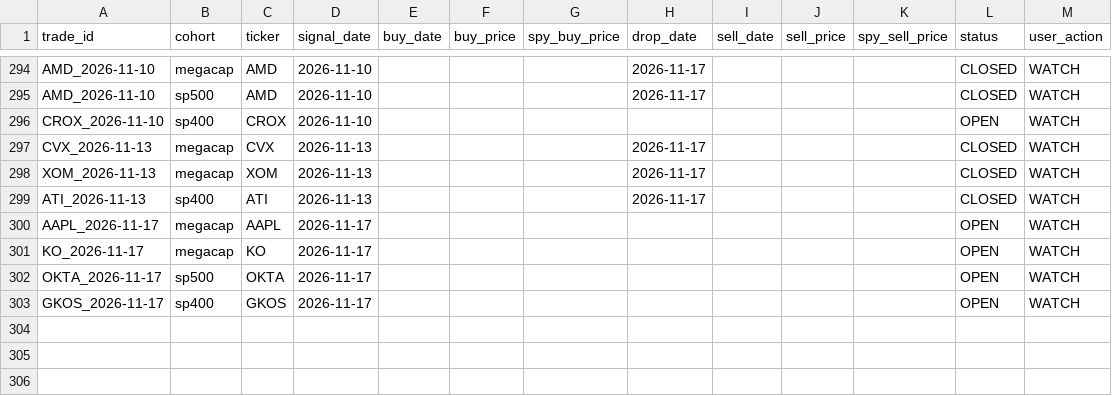
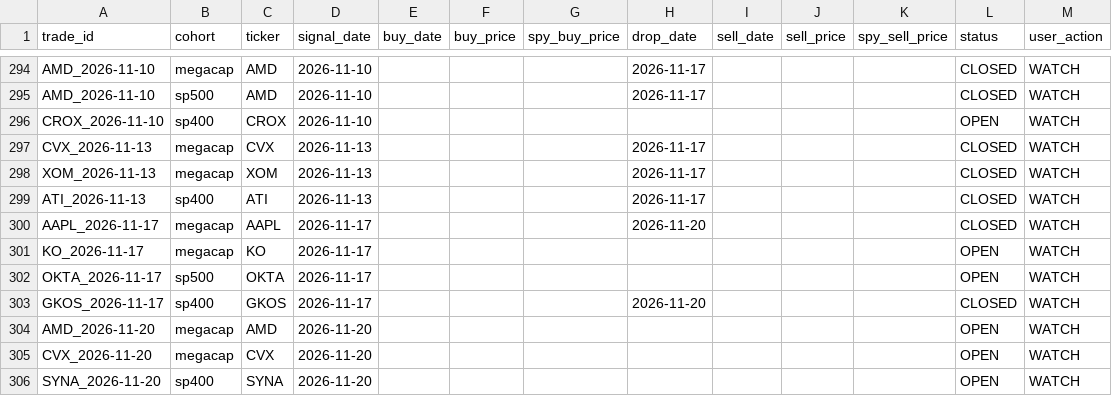
Before and after one commit to zacseidel/momentum9, a CSV file: data/trade_log.csv, drawn as a sheet; only a part is shown, gaps mark what is left out.

```diff
--- a/data/trade_log.csv
+++ b/data/trade_log.csv
@@ -299,5 +299,8 @@ XOM_2026-11-13,megacap,XOM,2026-11-13,,,,2026-11-17,,,,CLOSED,WATCH
 ATI_2026-11-13,sp400,ATI,2026-11-13,,,,2026-11-17,,,,CLOSED,WATCH
-AAPL_2026-11-17,megacap,AAPL,2026-11-17,,,,,,,,OPEN,WATCH
+AAPL_2026-11-17,megacap,AAPL,2026-11-17,,,,2026-11-20,,,,CLOSED,WATCH
 KO_2026-11-17,megacap,KO,2026-11-17,,,,,,,,OPEN,WATCH
 OKTA_2026-11-17,sp500,OKTA,2026-11-17,,,,,,,,OPEN,WATCH
-GKOS_2026-11-17,sp400,GKOS,2026-11-17,,,,,,,,OPEN,WATCH
+GKOS_2026-11-17,sp400,GKOS,2026-11-17,,,,2026-11-20,,,,CLOSED,WATCH
+AMD_2026-11-20,megacap,AMD,2026-11-20,,,,,,,,OPEN,WATCH
+CVX_2026-11-20,megacap,CVX,2026-11-20,,,,,,,,OPEN,WATCH
+SYNA_2026-11-20,sp400,SYNA,2026-11-20,,,,,,,,OPEN,WATCH
```
Also changed, not shown: data/option_log.csv, data/universe/change_log.csv, 10 other files.
